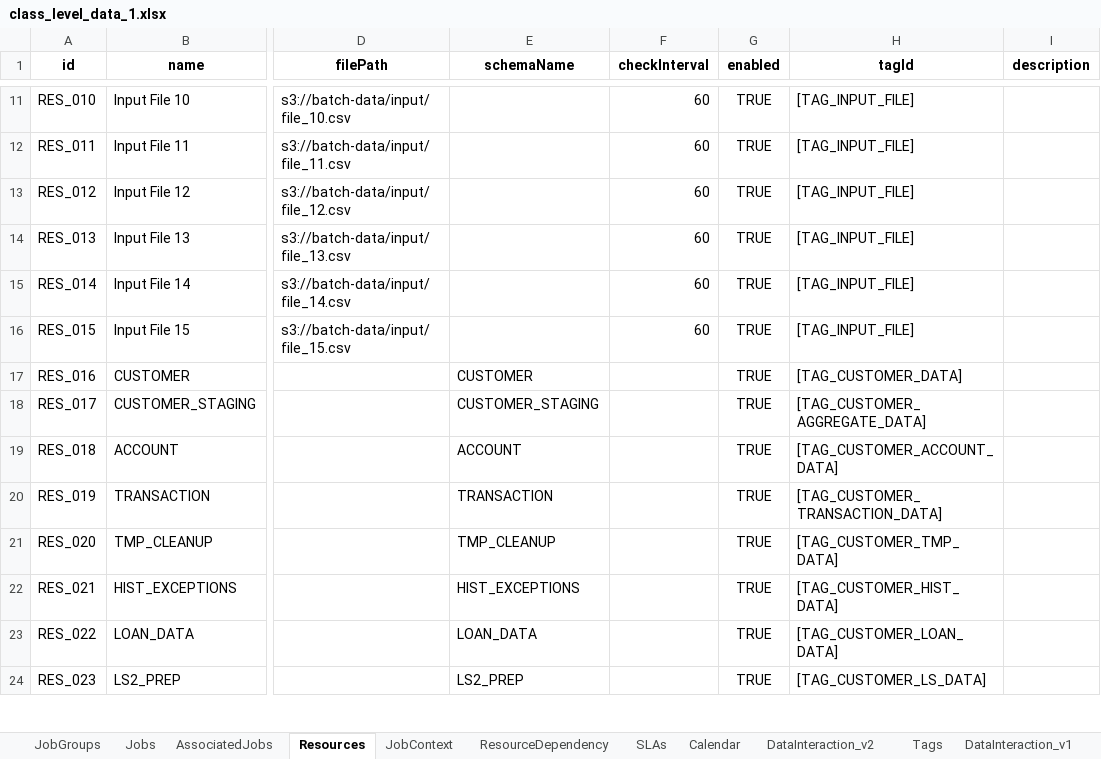
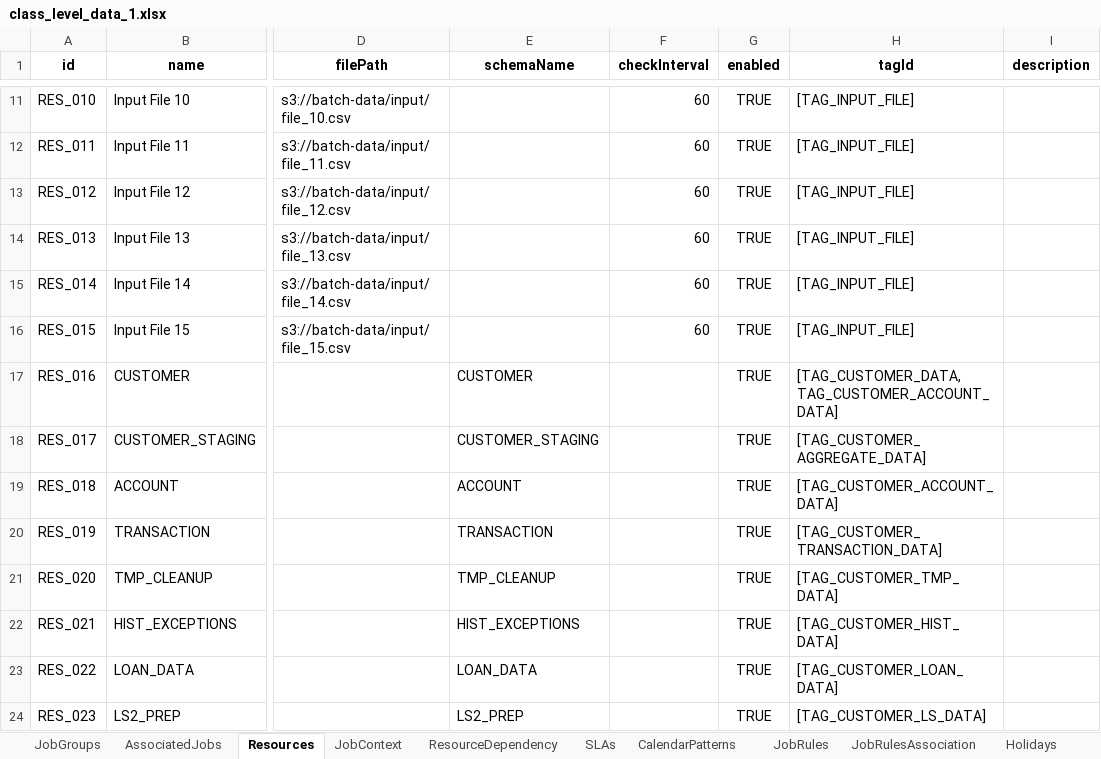
Before and after one commit to rohit051989/OpenAIAgents, an Excel workbook: KG/Batch_KG/sample_data/class_level_data_1.xlsx, sheet Resources, drawn as a sheet; only a part is shown, gaps mark what is left out; values as stored, in another font and other column widths than the file's, no borders; the diff names each change by its address in the sheet, - before the commit and + after, or states it on an @@ line.

```diff
--- a/KG/Batch_KG/sample_data/class_level_data_1.xlsx (sheet Resources)
+++ b/KG/Batch_KG/sample_data/class_level_data_1.xlsx (sheet Resources)
-sheet tab: Calendar
+sheet tab: CalendarPatterns
@@ sheet tab hidden: Jobs @@
@@ sheet tab hidden: DataInteraction_v2 @@
@@ sheet tab hidden: DataInteraction_v1 @@
+sheet tab: JobRules
-H17 (tagId): [TAG_CUSTOMER_DATA]
+H17 (tagId): [TAG_CUSTOMER_DATA,TAG_CUSTOMER_ACCOUNT_DATA]
```
Also changed, not shown: sheet CalendarPatterns, sheet Holidays, sheet JobContext, sheet JobRulesAssociation, sheet SLAs, sheet AssociatedJobs, other sheet tabs, 7 other files.
